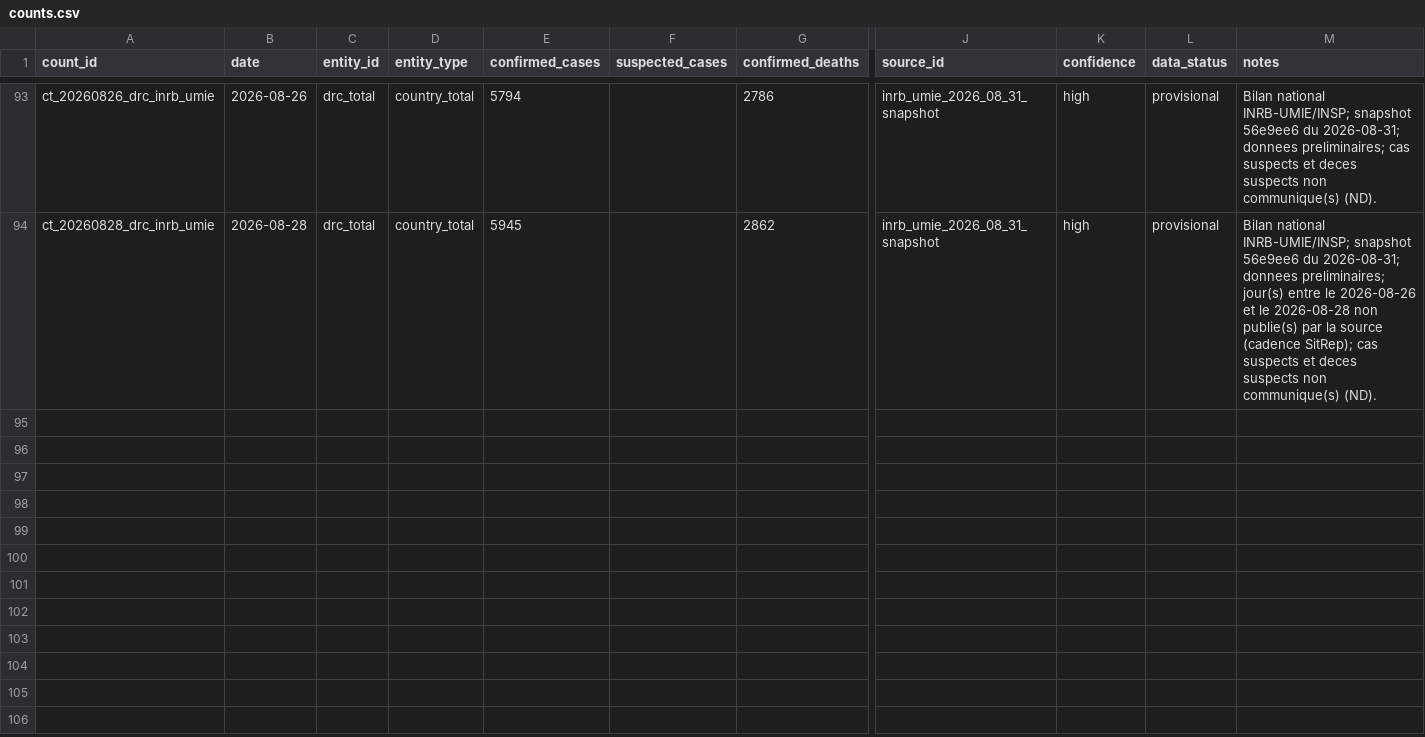
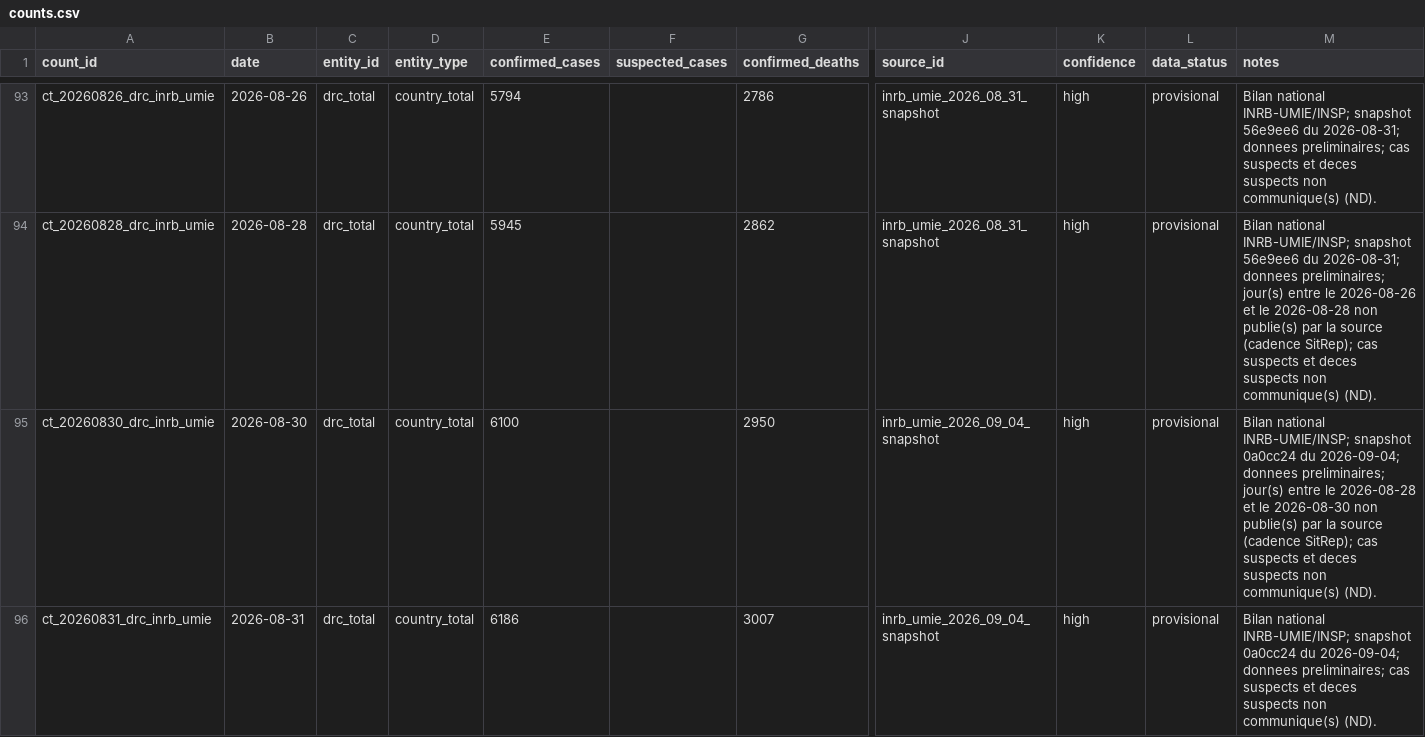
Before and after one commit to hericlibong/ebola, a CSV file: public/data/reference/counts.csv, drawn as a sheet; only a part is shown, gaps mark what is left out; rows hold the shown columns only; the diff covers the shown part only; the diff names each change by its address in the sheet, - before the commit and + after, or states it on an @@ line.

```diff
--- a/public/data/reference/counts.csv
+++ b/public/data/reference/counts.csv
+row 95: ct_20260830_drc_inrb_umie | 2026-08-30 | drc_total | country_total | 6100 |  | 2950 | inrb_umie_2026_09_04_snapshot | high | provisional | Bilan national INRB-UMIE/INSP; snapshot 0a0cc24 du 2026-09-04; donnees preliminaires; jour(s) entre le 2026-08-28 et le 2026-08-30 non publie(s) par la source (cadence SitRep); cas suspects et deces suspects non communique(s) (ND).
+row 96: ct_20260831_drc_inrb_umie | 2026-08-31 | drc_total | country_total | 6186 |  | 3007 | inrb_umie_2026_09_04_snapshot | high | provisional | Bilan national INRB-UMIE/INSP; snapshot 0a0cc24 du 2026-09-04; donnees preliminaires; cas suspects et deces suspects non communique(s) (ND).
```
Also changed, not shown: 2 added rows elsewhere in this file, public/data/reference/events.csv, public/data/reference/sources.csv, 2 other files.
